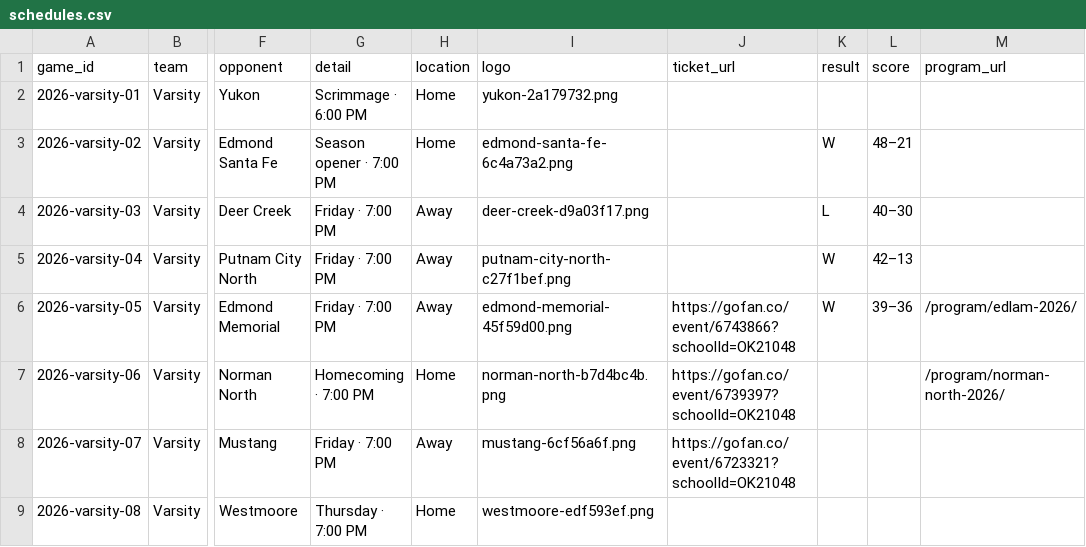
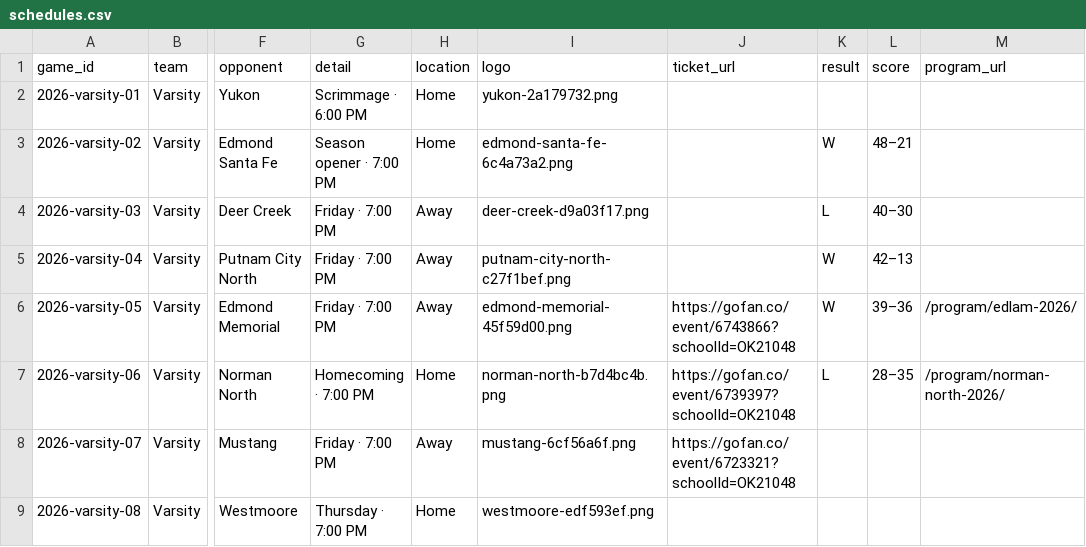
Before and after one commit to dust10ingram/edmond-north-football, a CSV file: data/schedules.csv, drawn as a sheet; only a part is shown, gaps mark what is left out; the diff names each change by its address in the sheet, - before the commit and + after, or states it on an @@ line.

Commit message:
Record Norman North result and advance schedule

```diff
--- a/data/schedules.csv
+++ b/data/schedules.csv
-K7 (result): (empty)
+K7 (result): L
-L7 (score): (empty)
+L7 (score): 28–35
```
Also changed, not shown: static/data/schedules.csv, 1 other file.
